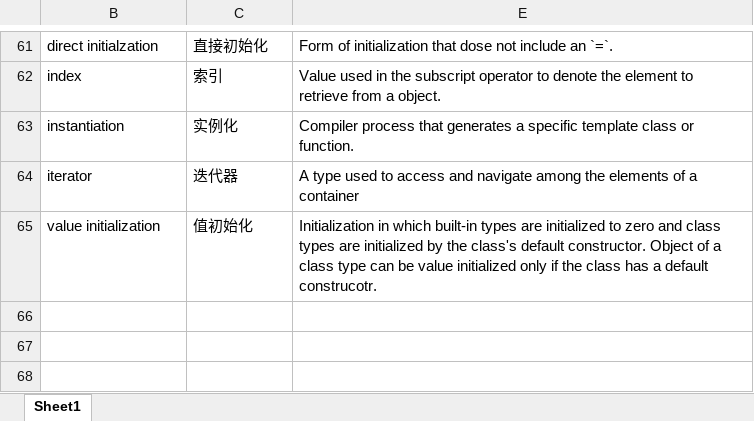
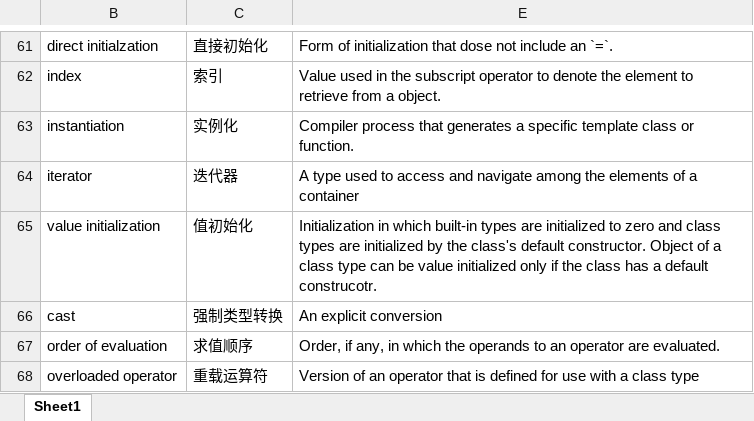
Before and after one commit to samuel-s-t-c/my_markdown, an Excel workbook: c++primer/Terms.xlsx, sheet Sheet1, drawn as a sheet; only a part is shown, gaps mark what is left out; values as stored, in another font and other column widths than the file's, no borders; the diff names each change by its address in the sheet, - before the commit and + after, or states it on an @@ line.

```diff
--- a/c++primer/Terms.xlsx (sheet Sheet1)
+++ b/c++primer/Terms.xlsx (sheet Sheet1)
+row 66: cast | 强制类型转换 | An explicit conversion
+row 67: order of evaluation | 求值顺序 | Order, if any, in which the operands to an operator are evaluated.
+row 68: overloaded operator | 重载运算符 | Version of an operator that is defined for use with a class type
```
Also changed, not shown: 4 other files.
